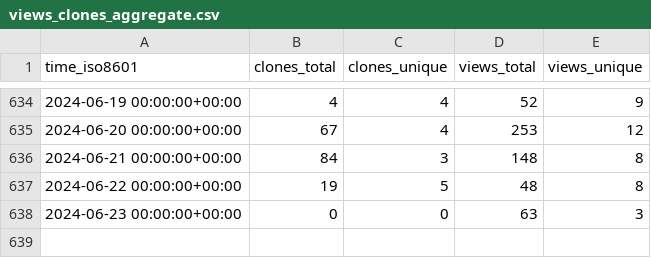
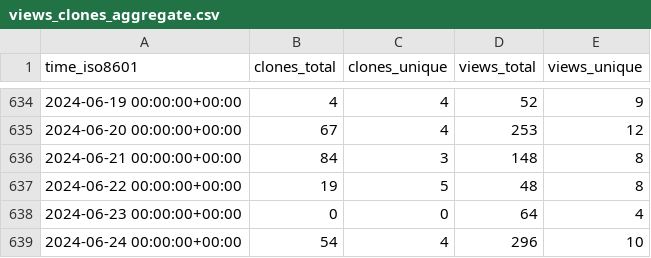
Before and after one commit to dylansdaniels/hnn_tracking_test, a CSV file: jonescompneurolab/hnn-core/ghrs-data/views_clones_aggregate.csv, drawn as a sheet; only a part is shown, gaps mark what is left out.

```diff
--- a/jonescompneurolab/hnn-core/ghrs-data/views_clones_aggregate.csv
+++ b/jonescompneurolab/hnn-core/ghrs-data/views_clones_aggregate.csv
@@ -637,2 +637,3 @@ time_iso8601,clones_total,clones_unique,views_total,views_unique
 2024-06-22 00:00:00+00:00,19,5,48,8
-2024-06-23 00:00:00+00:00,0,0,63,3
+2024-06-23 00:00:00+00:00,0,0,64,4
+2024-06-24 00:00:00+00:00,54,4,296,10
```
Also changed, not shown: 1 other file.
